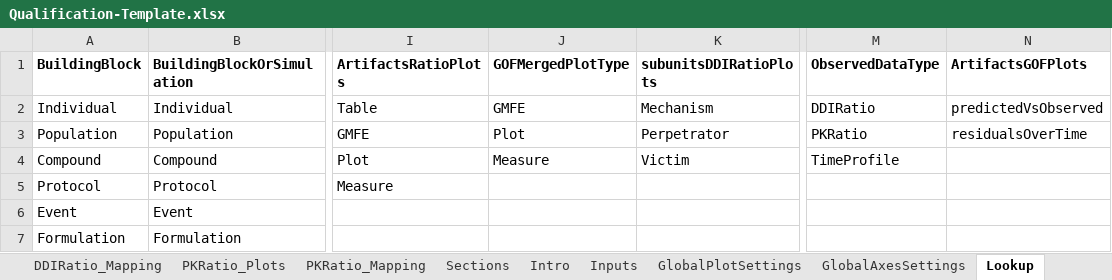
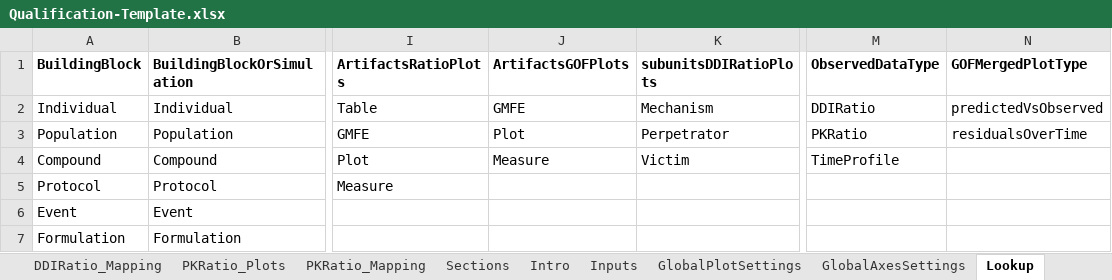
Before and after one commit to Open-Systems-Pharmacology/OSPSuite.QualificationPlanEditor, an Excel workbook: inst/Qualification-Template.xlsx, sheet Lookup, drawn as a sheet; only a part is shown, gaps mark what is left out; values as stored, in another font and other column widths than the file's, no borders; the diff names each change by its address in the sheet, - before the commit and + after, or states it on an @@ line.

```diff
--- a/inst/Qualification-Template.xlsx (sheet Lookup)
+++ b/inst/Qualification-Template.xlsx (sheet Lookup)
-J1: GOFMergedPlotType
+J1: ArtifactsGOFPlots
-N1: ArtifactsGOFPlots
+N1: GOFMergedPlotType
```
Also changed, not shown: 1 other file.
